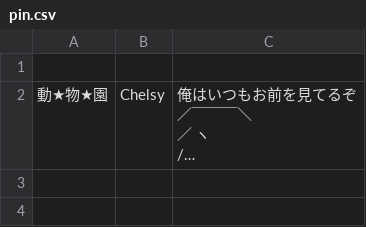
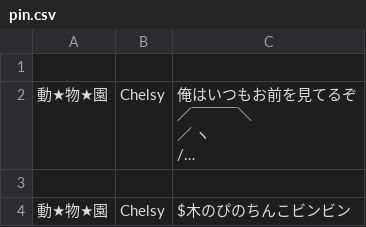
Before and after one commit to katmai1027/pinedcsv, a CSV file: pin.csv, drawn as a sheet; long unchanged cells end in …; the diff names each change by its address in the sheet, - before the commit and + after, or states it on an @@ line.

Commit message:
Create file: pin.csv

```diff
--- a/pin.csv
+++ b/pin.csv
+row 3: (empty)
+row 4: 動★物★園 | Chelsy | $木のぴのちんこビンビン
```
